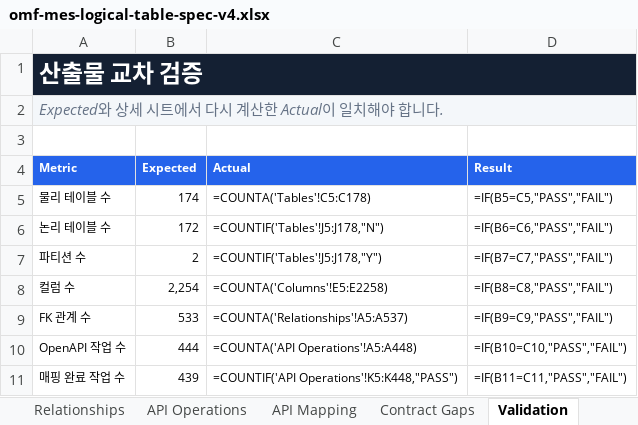
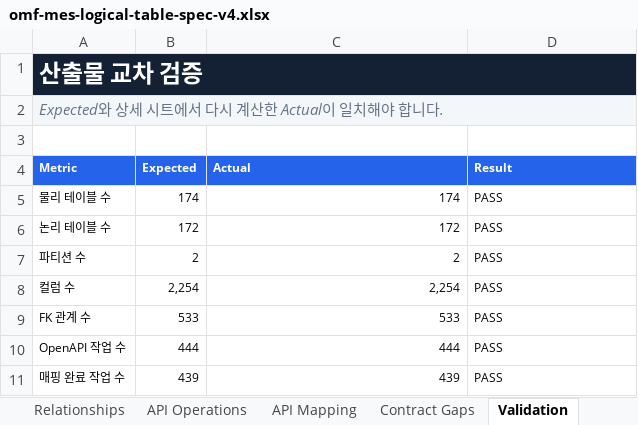
Before and after one commit to CREFLEINC/omf-mes-server, an Excel workbook: outputs/01a0376d-9b7c-7ce0-be72-2df4ecd65d94/omf-mes-logical-table-spec-v4.xlsx, sheet Validation, drawn as a sheet; values as stored, in another font and other column widths than the file's, no borders; formulas without a stored value are shown as written; charts and pictures and conditional formats and table styles not drawn; the diff names each change by its address in the sheet, - before the commit and + after, or states it on an @@ line.

```diff
--- a/outputs/01a0376d-9b7c-7ce0-be72-2df4ecd65d94/omf-mes-logical-table-spec-v4.xlsx (sheet Validation)
+++ b/outputs/01a0376d-9b7c-7ce0-be72-2df4ecd65d94/omf-mes-logical-table-spec-v4.xlsx (sheet Validation)
-B1:D1 fill: none
+B1:D1 fill: #142033
-B2:D2 fill: none
+B2:D2 fill: #F4F7FA
-C5 (Actual): =COUNTA('Tables'!C5:C178)
+C5 (Actual): 174
-D5 (Result): =IF(B5=C5,"PASS","FAIL")
+D5 (Result): PASS
-C6 (Actual): =COUNTIF('Tables'!J5:J178,"N")
+C6 (Actual): 172
-D6 (Result): =IF(B6=C6,"PASS","FAIL")
+D6 (Result): PASS
-C7 (Actual): =COUNTIF('Tables'!J5:J178,"Y")
+C7 (Actual): 2
-D7 (Result): =IF(B7=C7,"PASS","FAIL")
+D7 (Result): PASS
-C8 (Actual): =COUNTA('Columns'!E5:E2258)
+C8 (Actual): 2,254
-D8 (Result): =IF(B8=C8,"PASS","FAIL")
+D8 (Result): PASS
-C9 (Actual): =COUNTA('Relationships'!A5:A537)
+C9 (Actual): 533
-D9 (Result): =IF(B9=C9,"PASS","FAIL")
+D9 (Result): PASS
-C10 (Actual): =COUNTA('API Operations'!A5:A448)
+C10 (Actual): 444
-D10 (Result): =IF(B10=C10,"PASS","FAIL")
+D10 (Result): PASS
-C11 (Actual): =COUNTIF('API Operations'!K5:K448,"PASS")
+C11 (Actual): 439
-D11 (Result): =IF(B11=C11,"PASS","FAIL")
+D11 (Result): PASS
```
Also changed, not shown: sheet Summary, sheet API Operations, sheet Tables, sheet API Mapping, sheet Columns, sheet Relationships, 1 more sheet, charts or pictures, 3 other files.
